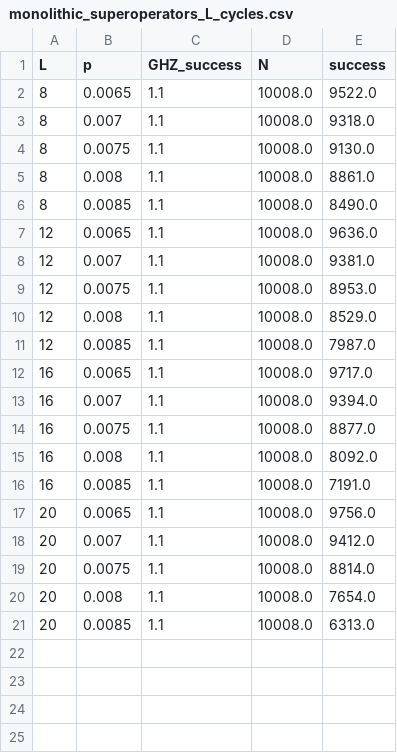
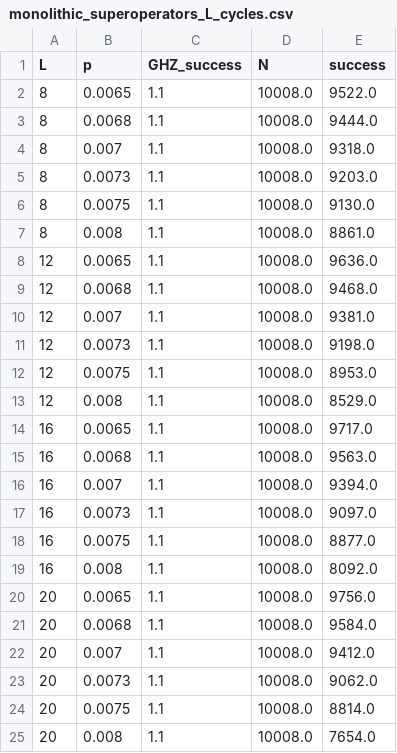
Before and after one commit to Poeloe/oop_surface_code, a CSV file: results/monolithic_superoperators_L_cycles.csv, drawn as a sheet; removed rows and columns are numbered as before the commit, all else as after; the diff names each change by its address in the sheet, - before the commit and + after, or states it on an @@ line.

Commit message:
Small change in plot title and optimized monolithic threshold csv

```diff
--- a/results/monolithic_superoperators_L_cycles.csv
+++ b/results/monolithic_superoperators_L_cycles.csv
+row 3: 8 | 0.0068 | 1.1 | 10008.0 | 9444.0
+row 5: 8 | 0.0073 | 1.1 | 10008.0 | 9203.0
-row 6: 8 | 0.0085 | 1.1 | 10008.0 | 8490.0
+row 9: 12 | 0.0068 | 1.1 | 10008.0 | 9468.0
+row 11: 12 | 0.0073 | 1.1 | 10008.0 | 9198.0
-row 11: 12 | 0.0085 | 1.1 | 10008.0 | 7987.0
+row 15: 16 | 0.0068 | 1.1 | 10008.0 | 9563.0
+row 17: 16 | 0.0073 | 1.1 | 10008.0 | 9097.0
-row 16: 16 | 0.0085 | 1.1 | 10008.0 | 7191.0
+row 21: 20 | 0.0068 | 1.1 | 10008.0 | 9584.0
+row 23: 20 | 0.0073 | 1.1 | 10008.0 | 9062.0
-row 21: 20 | 0.0085 | 1.1 | 10008.0 | 6313.0
```
Also changed, not shown: 1 other file.
